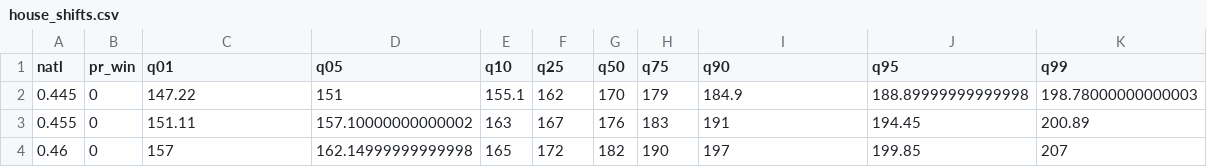
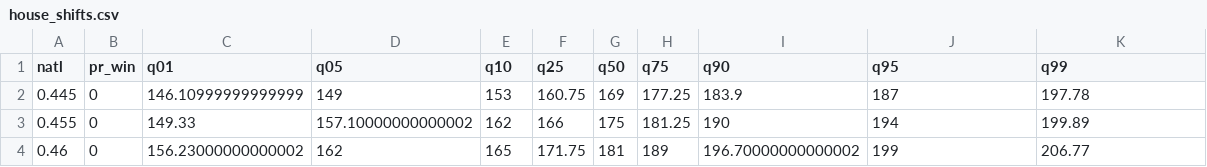
Before and after one commit to CoryMcCartan/midterms-22, a CSV file: docs/house_shifts.csv, drawn as a sheet; only a part is shown; the diff covers the shown part only.

```diff
--- a/docs/house_shifts.csv
+++ b/docs/house_shifts.csv
@@ -1,4 +1,4 @@
 natl,pr_win,q01,q05,q10,q25,q50,q75,q90,q95,q99
-0.445,0,147.22,151,155.1,162,170,179,184.9,188.89999999999998,198.78000000000003
-0.455,0,151.11,157.10000000000002,163,167,176,183,191,194.45,200.89
-0.46,0,157,162.14999999999998,165,172,182,190,197,199.85,207
+0.445,0,146.10999999999999,149,153,160.75,169,177.25,183.9,187,197.78
+0.455,0,149.33,157.10000000000002,162,166,175,181.25,190,194,199.89
+0.46,0,156.23000000000002,162,165,171.75,181,189,196.70000000000002,199,206.77
```
Also changed, not shown: 100 edited cells elsewhere in this file, docs/house_districts.csv, docs/natl_intent.csv, 9 other files.
